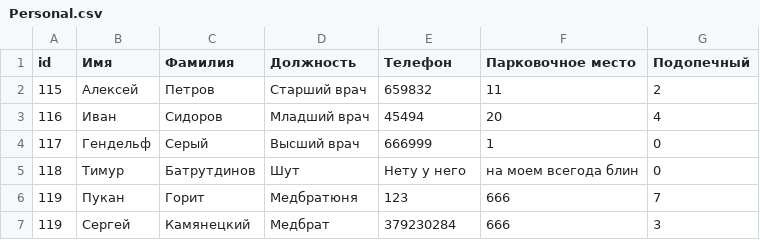
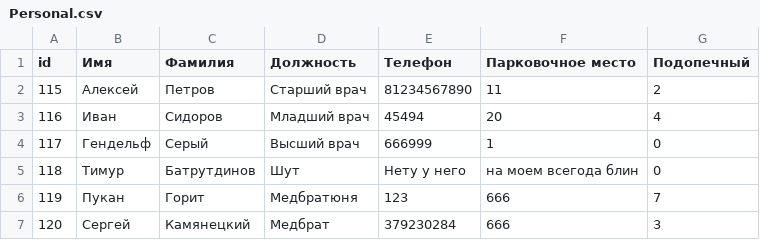
Before and after one commit to galans86/Palata-6, a CSV file: Psih_palata/Personal.csv, drawn as a sheet.

```diff
--- a/Psih_palata/Personal.csv
+++ b/Psih_palata/Personal.csv
@@ -1,3 +1,3 @@
 id;Имя;Фамилия;Должность;Телефон;Парковочное место;Подопечный
-115;Алексей;Петров;Старший врач;659832;11;2
+115;Алексей;Петров;Старший врач;81234567890;11;2
 116;Иван;Сидоров;Младший врач;45494;20;4
@@ -6,2 +6,2 @@
 119;Пукан;Горит;Медбратюня;123;666;7
-119;Сергей;Камянецкий;Медбрат;379230284;666;3
+120;Сергей;Камянецкий;Медбрат;379230284;666;3
```
Also changed, not shown: Psih_palata/Patients.csv, 7 other files.
